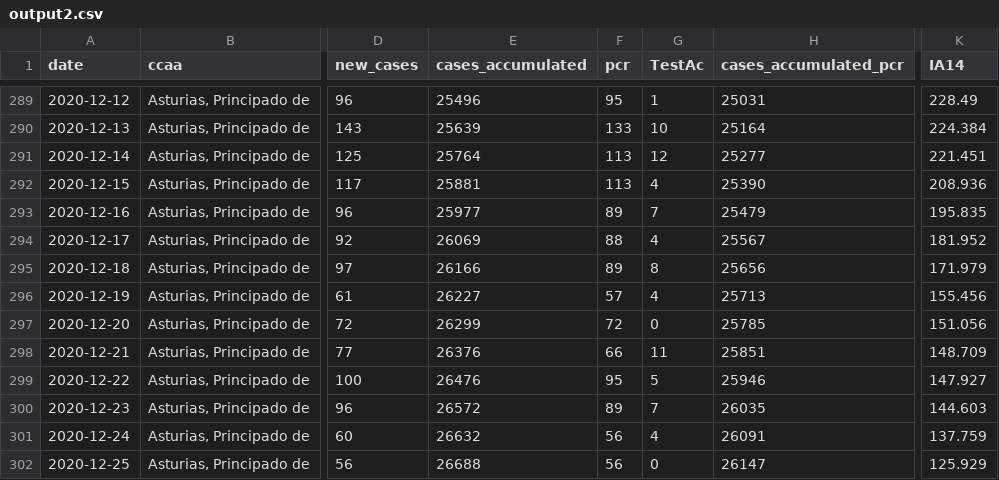
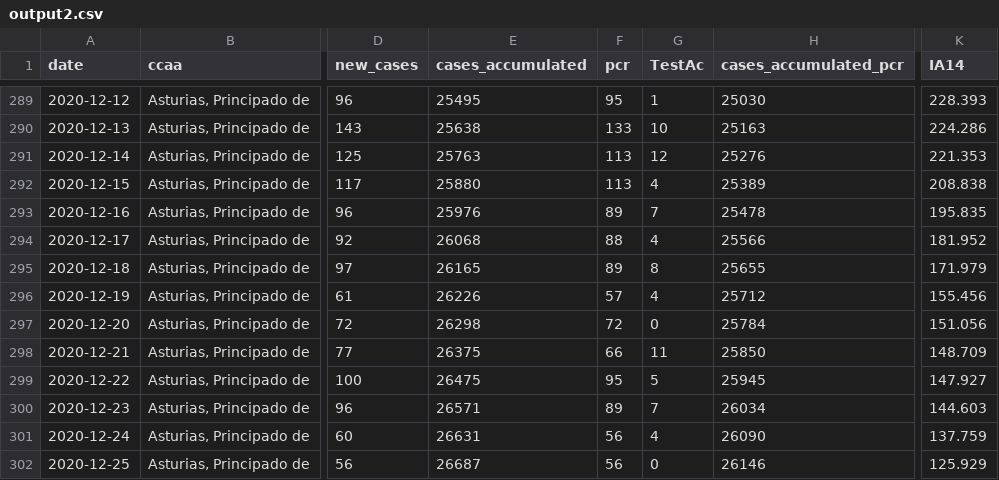
Before and after one commit to kifirifis/asturiasescovid19data, a CSV file: data/output2.csv, drawn as a sheet; only a part is shown, gaps mark what is left out; the diff covers the shown part only; the diff names each change by its address in the sheet, - before the commit and + after, or states it on an @@ line.

```diff
--- a/data/output2.csv
+++ b/data/output2.csv
-E289 (cases_accumulated): 25496
+E289 (cases_accumulated): 25495
-H289 (cases_accumulated_pcr): 25031
+H289 (cases_accumulated_pcr): 25030
-K289 (IA14): 228.49
+K289 (IA14): 228.393
-E290 (cases_accumulated): 25639
+E290 (cases_accumulated): 25638
-H290 (cases_accumulated_pcr): 25164
+H290 (cases_accumulated_pcr): 25163
-K290 (IA14): 224.384
+K290 (IA14): 224.286
-E291 (cases_accumulated): 25764
+E291 (cases_accumulated): 25763
-H291 (cases_accumulated_pcr): 25277
+H291 (cases_accumulated_pcr): 25276
-K291 (IA14): 221.451
+K291 (IA14): 221.353
-E292 (cases_accumulated): 25881
+E292 (cases_accumulated): 25880
-H292 (cases_accumulated_pcr): 25390
+H292 (cases_accumulated_pcr): 25389
-K292 (IA14): 208.936
+K292 (IA14): 208.838
-E293 (cases_accumulated): 25977
+E293 (cases_accumulated): 25976
-H293 (cases_accumulated_pcr): 25479
+H293 (cases_accumulated_pcr): 25478
-E294 (cases_accumulated): 26069
+E294 (cases_accumulated): 26068
-H294 (cases_accumulated_pcr): 25567
+H294 (cases_accumulated_pcr): 25566
-E295 (cases_accumulated): 26166
+E295 (cases_accumulated): 26165
-H295 (cases_accumulated_pcr): 25656
+H295 (cases_accumulated_pcr): 25655
-E296 (cases_accumulated): 26227
+E296 (cases_accumulated): 26226
-H296 (cases_accumulated_pcr): 25713
+H296 (cases_accumulated_pcr): 25712
-E297 (cases_accumulated): 26299
+E297 (cases_accumulated): 26298
-H297 (cases_accumulated_pcr): 25785
+H297 (cases_accumulated_pcr): 25784
-E298 (cases_accumulated): 26376
+E298 (cases_accumulated): 26375
-H298 (cases_accumulated_pcr): 25851
+H298 (cases_accumulated_pcr): 25850
-E299 (cases_accumulated): 26476
+E299 (cases_accumulated): 26475
-H299 (cases_accumulated_pcr): 25946
+H299 (cases_accumulated_pcr): 25945
-E300 (cases_accumulated): 26572
+E300 (cases_accumulated): 26571
-H300 (cases_accumulated_pcr): 26035
+H300 (cases_accumulated_pcr): 26034
-E301 (cases_accumulated): 26632
+E301 (cases_accumulated): 26631
-H301 (cases_accumulated_pcr): 26091
+H301 (cases_accumulated_pcr): 26090
-E302 (cases_accumulated): 26688
+E302 (cases_accumulated): 26687
-H302 (cases_accumulated_pcr): 26147
+H302 (cases_accumulated_pcr): 26146
```
Also changed, not shown: 1 added row and 109 edited cells elsewhere in this file.
